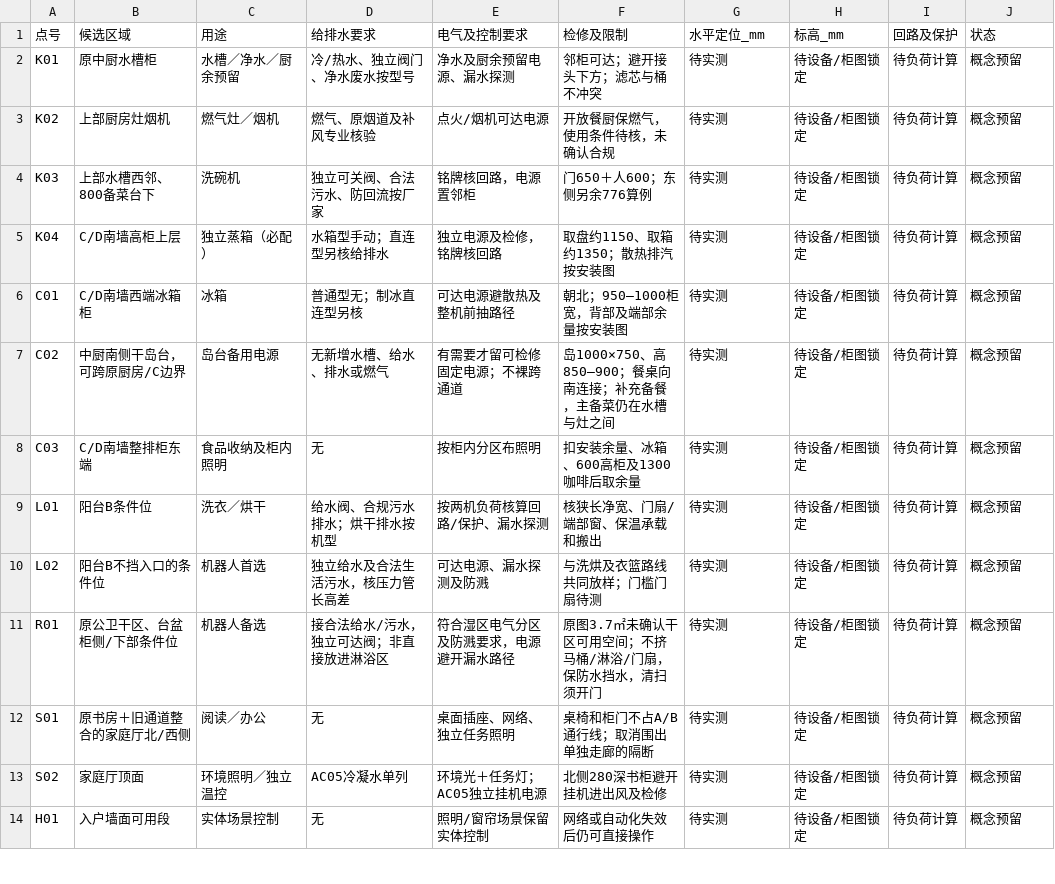
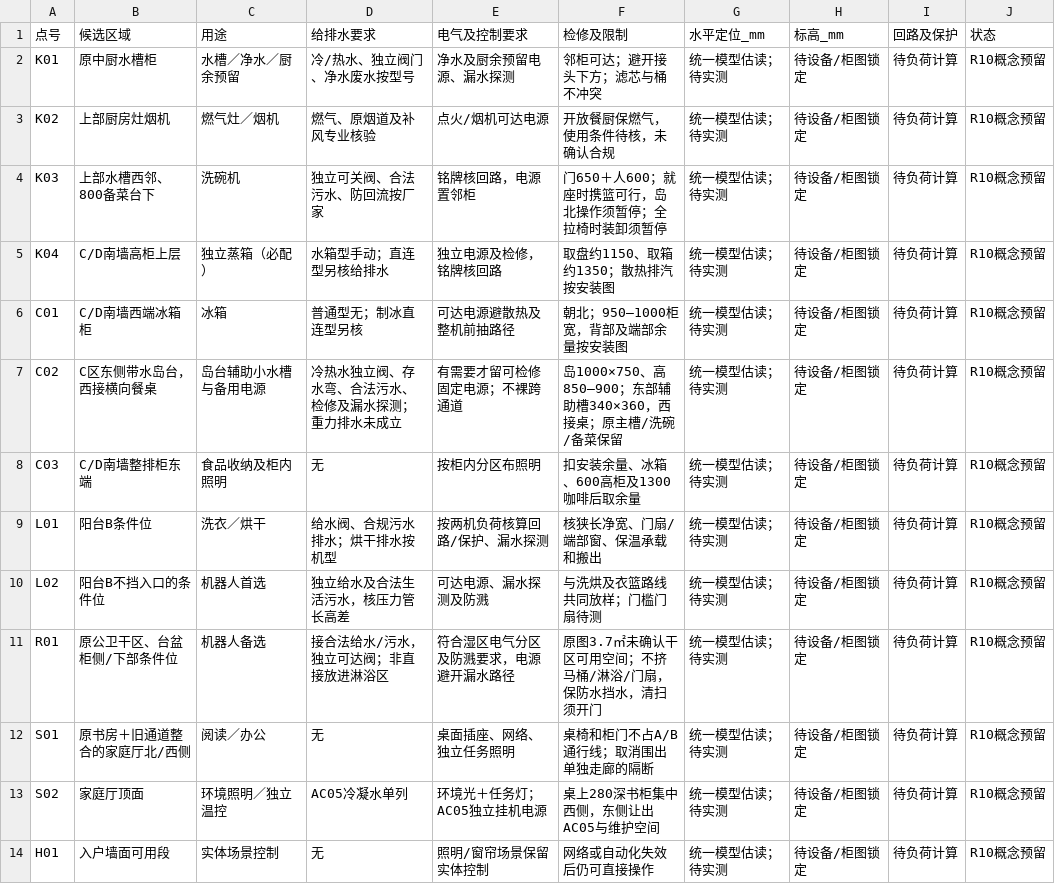
Before and after one commit to zhixuanlyu-beep/176furnish, a CSV file: deliverables/水电点位表.csv, drawn as a sheet; only a part is shown; the diff covers the shown part only.

```diff
--- a/deliverables/水电点位表.csv
+++ b/deliverables/水电点位表.csv
@@ -1,14 +1,14 @@
 点号,候选区域,用途,给排水要求,电气及控制要求,检修及限制,水平定位_mm,标高_mm,回路及保护,状态
-K01,原中厨水槽柜,水槽／净水／厨余预留,冷/热水、独立阀门、净水废水按型号,净水及厨余预留电源、漏水探测,邻柜可达；避开接头下方；滤芯与桶不冲突,待实测,待设备/柜图锁定,待负荷计算,概念预留
-K02,上部厨房灶烟机,燃气灶／烟机,燃气、原烟道及补风专业核验,点火/烟机可达电源,开放餐厨保燃气，使用条件待核，未确认合规,待实测,待设备/柜图锁定,待负荷计算,概念预留
-K03,上部水槽西邻、800备菜台下,洗碗机,独立可关阀、合法污水、防回流按厂家,铭牌核回路，电源置邻柜,门650＋人600；东侧另余776算例,待实测,待设备/柜图锁定,待负荷计算,概念预留
-K04,C/D南墙高柜上层,独立蒸箱（必配）,水箱型手动；直连型另核给排水,独立电源及检修，铭牌核回路,取盘约1150、取箱约1350；散热排汽按安装图,待实测,待设备/柜图锁定,待负荷计算,概念预留
-C01,C/D南墙西端冰箱柜,冰箱,普通型无；制冰直连型另核,可达电源避散热及整机前抽路径,朝北；950–1000柜宽，背部及端部余量按安装图,待实测,待设备/柜图锁定,待负荷计算,概念预留
-C02,中厨南侧干岛台，可跨原厨房/C边界,岛台备用电源,无新增水槽、给水、排水或燃气,有需要才留可检修固定电源；不裸跨通道,岛1000×750、高850–900；餐桌向南连接；补充备餐，主备菜仍在水槽与灶之间,待实测,待设备/柜图锁定,待负荷计算,概念预留
-C03,C/D南墙整排柜东端,食品收纳及柜内照明,无,按柜内分区布照明,扣安装余量、冰箱、600高柜及1300咖啡后取余量,待实测,待设备/柜图锁定,待负荷计算,概念预留
-L01,阳台B条件位,洗衣／烘干,给水阀、合规污水排水；烘干排水按机型,按两机负荷核算回路/保护、漏水探测,核狭长净宽、门扇/端部窗、保温承载和搬出,待实测,待设备/柜图锁定,待负荷计算,概念预留
-L02,阳台B不挡入口的条件位,机器人首选,独立给水及合法生活污水，核压力管长高差,可达电源、漏水探测及防溅,与洗烘及衣篮路线共同放样；门槛门扇待测,待实测,待设备/柜图锁定,待负荷计算,概念预留
-R01,原公卫干区、台盆柜侧/下部条件位,机器人备选,接合法给水/污水，独立可达阀；非直接放进淋浴区,符合湿区电气分区及防溅要求，电源避开漏水路径,原图3.7㎡未确认干区可用空间；不挤马桶/淋浴/门扇，保防水挡水，清扫须开门,待实测,待设备/柜图锁定,待负荷计算,概念预留
-S01,原书房＋旧通道整合的家庭厅北/西侧,阅读／办公,无,桌面插座、网络、独立任务照明,桌椅和柜门不占A/B通行线；取消围出单独走廊的隔断,待实测,待设备/柜图锁定,待负荷计算,概念预留
-S02,家庭厅顶面,环境照明／独立温控,AC05冷凝水单列,环境光＋任务灯；AC05独立挂机电源,北侧280深书柜避开挂机进出风及检修,待实测,待设备/柜图锁定,待负荷计算,概念预留
-H01,入户墙面可用段,实体场景控制,无,照明/窗帘场景保留实体控制,网络或自动化失效后仍可直接操作,待实测,待设备/柜图锁定,待负荷计算,概念预留
+K01,原中厨水槽柜,水槽／净水／厨余预留,冷/热水、独立阀门、净水废水按型号,净水及厨余预留电源、漏水探测,邻柜可达；避开接头下方；滤芯与桶不冲突,统一模型估读；待实测,待设备/柜图锁定,待负荷计算,R10概念预留
+K02,上部厨房灶烟机,燃气灶／烟机,燃气、原烟道及补风专业核验,点火/烟机可达电源,开放餐厨保燃气，使用条件待核，未确认合规,统一模型估读；待实测,待设备/柜图锁定,待负荷计算,R10概念预留
+K03,上部水槽西邻、800备菜台下,洗碗机,独立可关阀、合法污水、防回流按厂家,铭牌核回路，电源置邻柜,门650＋人600；就座时携篮可行，岛北操作须暂停；全拉椅时装卸须暂停,统一模型估读；待实测,待设备/柜图锁定,待负荷计算,R10概念预留
+K04,C/D南墙高柜上层,独立蒸箱（必配）,水箱型手动；直连型另核给排水,独立电源及检修，铭牌核回路,取盘约1150、取箱约1350；散热排汽按安装图,统一模型估读；待实测,待设备/柜图锁定,待负荷计算,R10概念预留
+C01,C/D南墙西端冰箱柜,冰箱,普通型无；制冰直连型另核,可达电源避散热及整机前抽路径,朝北；950–1000柜宽，背部及端部余量按安装图,统一模型估读；待实测,待设备/柜图锁定,待负荷计算,R10概念预留
+C02,C区东侧带水岛台，西接横向餐桌,岛台辅助小水槽与备用电源,冷热水独立阀、存水弯、合法污水、检修及漏水探测；重力排水未成立,有需要才留可检修固定电源；不裸跨通道,岛1000×750、高850–900；东部辅助槽340×360，西接桌；原主槽/洗碗/备菜保留,统一模型估读；待实测,待设备/柜图锁定,待负荷计算,R10概念预留
+C03,C/D南墙整排柜东端,食品收纳及柜内照明,无,按柜内分区布照明,扣安装余量、冰箱、600高柜及1300咖啡后取余量,统一模型估读；待实测,待设备/柜图锁定,待负荷计算,R10概念预留
+L01,阳台B条件位,洗衣／烘干,给水阀、合规污水排水；烘干排水按机型,按两机负荷核算回路/保护、漏水探测,核狭长净宽、门扇/端部窗、保温承载和搬出,统一模型估读；待实测,待设备/柜图锁定,待负荷计算,R10概念预留
+L02,阳台B不挡入口的条件位,机器人首选,独立给水及合法生活污水，核压力管长高差,可达电源、漏水探测及防溅,与洗烘及衣篮路线共同放样；门槛门扇待测,统一模型估读；待实测,待设备/柜图锁定,待负荷计算,R10概念预留
+R01,原公卫干区、台盆柜侧/下部条件位,机器人备选,接合法给水/污水，独立可达阀；非直接放进淋浴区,符合湿区电气分区及防溅要求，电源避开漏水路径,原图3.7㎡未确认干区可用空间；不挤马桶/淋浴/门扇，保防水挡水，清扫须开门,统一模型估读；待实测,待设备/柜图锁定,待负荷计算,R10概念预留
+S01,原书房＋旧通道整合的家庭厅北/西侧,阅读／办公,无,桌面插座、网络、独立任务照明,桌椅和柜门不占A/B通行线；取消围出单独走廊的隔断,统一模型估读；待实测,待设备/柜图锁定,待负荷计算,R10概念预留
+S02,家庭厅顶面,环境照明／独立温控,AC05冷凝水单列,环境光＋任务灯；AC05独立挂机电源,桌上280深书柜集中西侧，东侧让出AC05与维护空间,统一模型估读；待实测,待设备/柜图锁定,待负荷计算,R10概念预留
+H01,入户墙面可用段,实体场景控制,无,照明/窗帘场景保留实体控制,网络或自动化失效后仍可直接操作,统一模型估读；待实测,待设备/柜图锁定,待负荷计算,R10概念预留
```
Also changed, not shown: 1 added row and 30 edited cells elsewhere in this file, deliverables/家具尺寸表.csv, deliverables/新图面积标注.csv, 56 other files.
